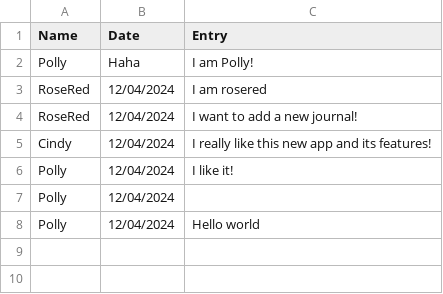
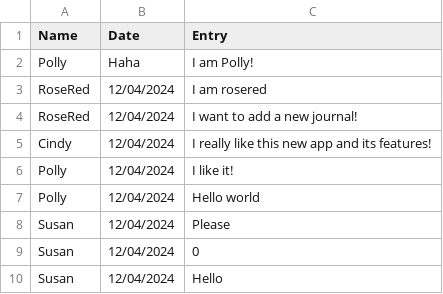
Before and after one commit to JQFortin/FinalProjectTemplate, a CSV file: data/pregnancy_journal.csv, drawn as a sheet.

```diff
--- a/data/pregnancy_journal.csv
+++ b/data/pregnancy_journal.csv
@@ -6,3 +6,5 @@ Cindy,12/04/2024,I really like this new app and its features!
 Polly,12/04/2024,I like it!
-Polly,12/04/2024,
 Polly,12/04/2024,Hello world
+Susan,12/04/2024,Please
+Susan,12/04/2024,0
+Susan,12/04/2024,Hello
```
Also changed, not shown: data/user_data.csv, 2 other files.
